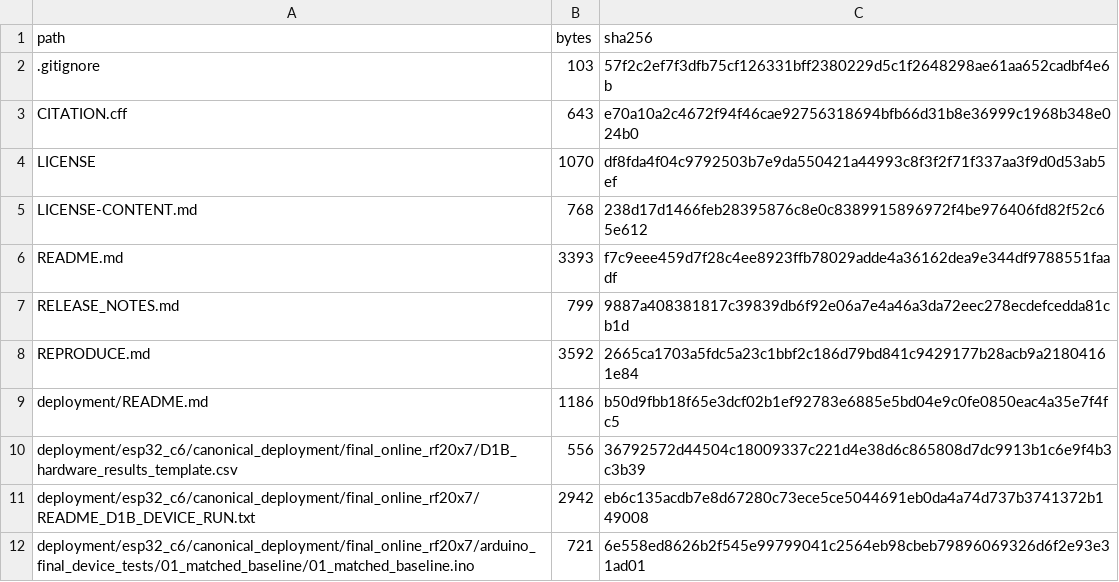
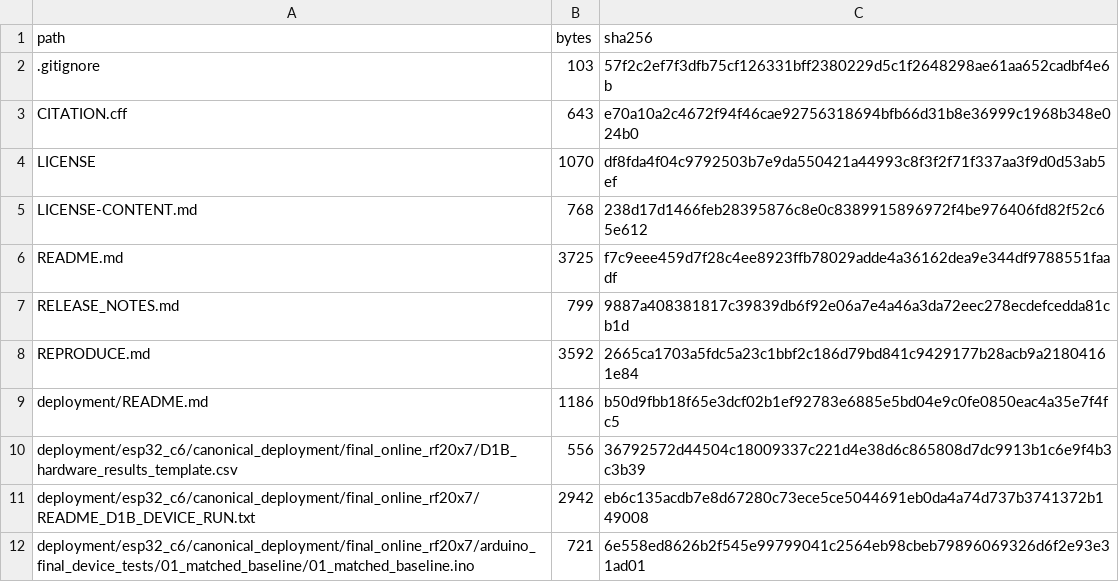
Before and after one commit to kmli1/nasa-soh-short-window-esp32, a CSV file: release/FINAL_RELEASE_MANIFEST_SHA256.csv, drawn as a sheet; only a part is shown.

Commit message:
Update README.md size in FINAL_RELEASE_MANIFEST
Updated README.md file size in the release manifest.

```diff
--- a/release/FINAL_RELEASE_MANIFEST_SHA256.csv
+++ b/release/FINAL_RELEASE_MANIFEST_SHA256.csv
@@ -5,3 +5,3 @@ LICENSE,1070,df8fda4f04c9792503b7e9da550421a44993c8f3f2f71f337aa3f9d0d53ab5ef
 LICENSE-CONTENT.md,768,238d17d1466feb28395876c8e0c8389915896972f4be976406fd82f52c65e612
-README.md,3393,f7c9eee459d7f28c4ee8923ffb78029adde4a36162dea9e344df9788551faadf
+README.md,3725,f7c9eee459d7f28c4ee8923ffb78029adde4a36162dea9e344df9788551faadf
 RELEASE_NOTES.md,799,9887a408381817c39839db6f92e06a7e4a46a3da72eec278ecdefcedda81cb1d
```
